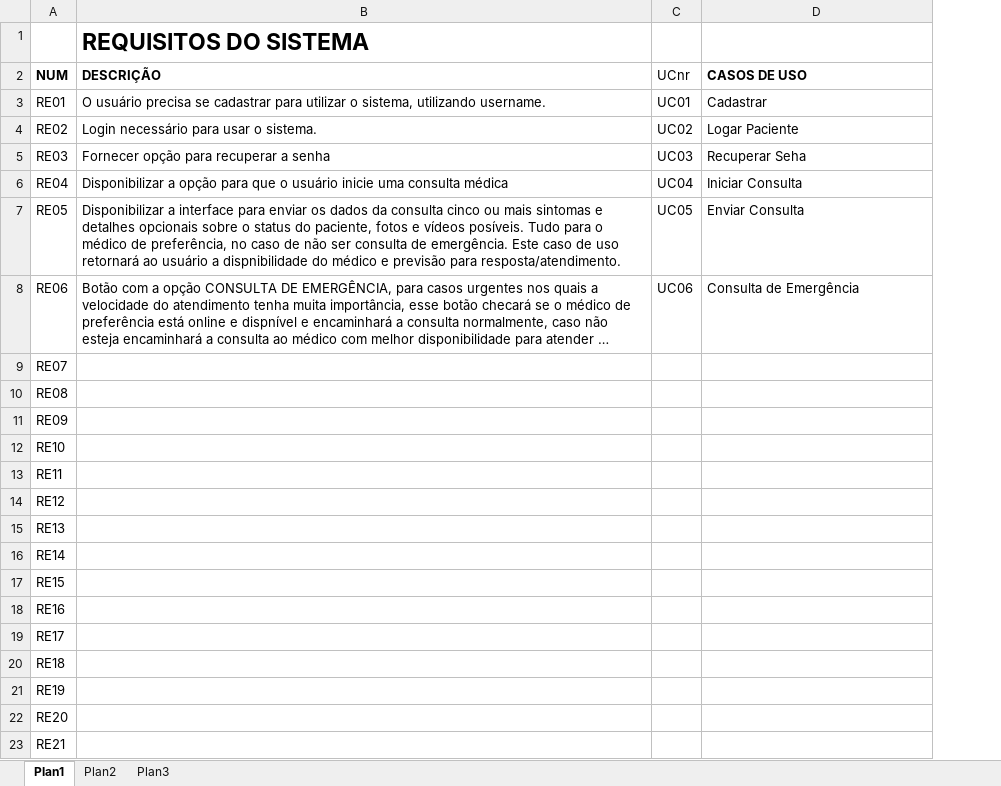
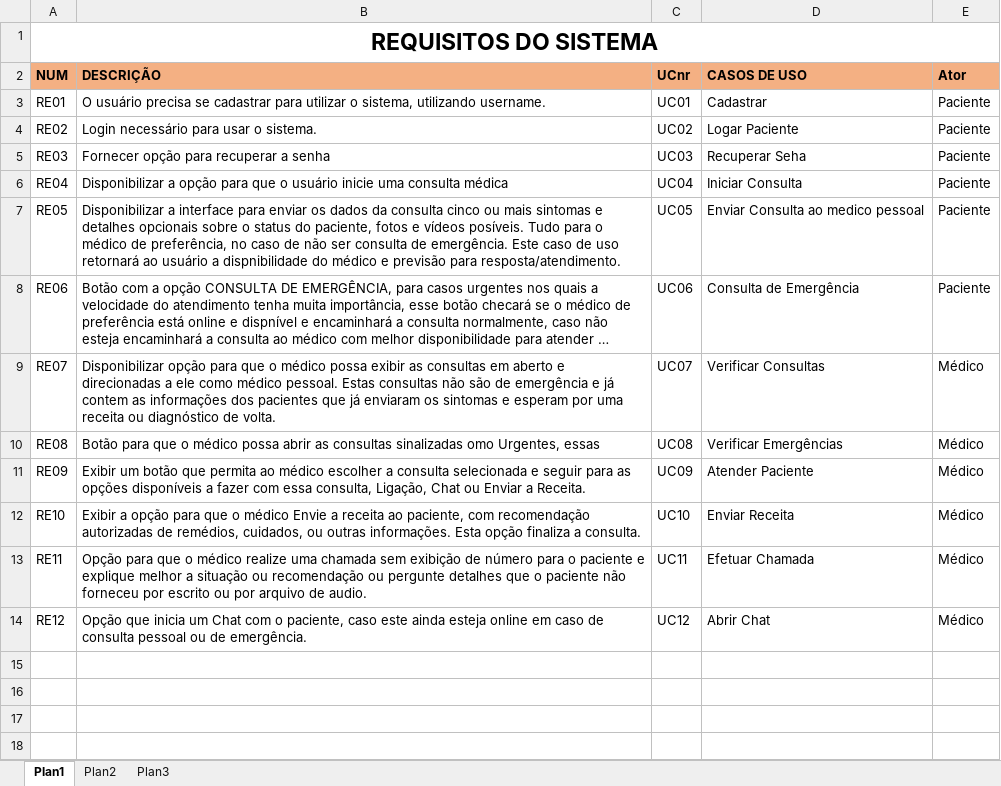
Before and after one commit to mtbringel/JoCura, an Excel workbook: Requisitos e Casos de Uso.xlsx.xlsx, sheet Plan1, drawn as a sheet; long unchanged cells end in …; values as stored, in another font and other column widths than the file's, no borders; charts and pictures not drawn; removed rows and columns are numbered as before the commit, all else as after; the diff names each change by its address in the sheet, - before the commit and + after, or states it on an @@ line.

Commit message:
Atualização
A UML ainda ta errada a direção das setas, mas ja estamos consertando.

```diff
--- a/Requisitos e Casos de Uso.xlsx.xlsx (sheet Plan1)
+++ b/Requisitos e Casos de Uso.xlsx.xlsx (sheet Plan1)
+column E (Ator), rows 3-14: Paciente | Paciente | Paciente | Paciente | Paciente | Paciente | Médico | Médico | Médico | Médico | Médico | Médico
-row 1:  | REQUISITOS DO SISTEMA
+row 1: REQUISITOS DO SISTEMA
-A2:D2 fill: none
+A2:D2 fill: #F4B083
-C2 bold: off
+C2 bold: on
-D7 (CASOS DE USO): Enviar Consulta
+D7 (CASOS DE USO): Enviar Consulta ao medico pessoal
-B9 (DESCRIÇÃO): (empty)
+B9 (DESCRIÇÃO): Disponibilizar opção para que o médico possa exibir as consultas em aberto e direcionadas a ele como médico pessoal. Estas consultas não são de emergência e já contem as informações dos pacientes que já enviaram os sintomas e esperam por uma receita ou diagnóstico de volta.
-C9 (UCnr): (empty)
+C9 (UCnr): UC07
-D9 (CASOS DE USO): (empty)
+D9 (CASOS DE USO): Verificar Consultas
-B10 (DESCRIÇÃO): (empty)
+B10 (DESCRIÇÃO): Botão para que o médico possa abrir as consultas sinalizadas omo Urgentes, essas
-C10 (UCnr): (empty)
+C10 (UCnr): UC08
-D10 (CASOS DE USO): (empty)
+D10 (CASOS DE USO): Verificar Emergências
-B11 (DESCRIÇÃO): (empty)
+B11 (DESCRIÇÃO): Exibir um botão que permita ao médico escolher a consulta selecionada e seguir para as opções disponíveis a fazer com essa consulta, Ligação, Chat ou Enviar a Receita.
-C11 (UCnr): (empty)
+C11 (UCnr): UC09
-D11 (CASOS DE USO): (empty)
+D11 (CASOS DE USO): Atender Paciente
-B12 (DESCRIÇÃO): (empty)
+B12 (DESCRIÇÃO): Exibir a opção para que o médico Envie a receita ao paciente, com recomendação autorizadas de remédios, cuidados, ou outras informações. Esta opção finaliza a consulta.
-C12 (UCnr): (empty)
+C12 (UCnr): UC10
-D12 (CASOS DE USO): (empty)
+D12 (CASOS DE USO): Enviar Receita
-B13 (DESCRIÇÃO): (empty)
+B13 (DESCRIÇÃO): Opção para que o médico realize uma chamada sem exibição de número para o paciente e explique melhor a situação ou recomendação ou pergunte detalhes que o paciente não forneceu por escrito ou por arquivo de audio.
-C13 (UCnr): (empty)
+C13 (UCnr): UC11
-D13 (CASOS DE USO): (empty)
+D13 (CASOS DE USO): Efetuar Chamada
-B14 (DESCRIÇÃO): (empty)
+B14 (DESCRIÇÃO): Opção que inicia um Chat com o paciente, caso este ainda esteja online em caso de consulta pessoal ou de emergência.
-C14 (UCnr): (empty)
+C14 (UCnr): UC12
-D14 (CASOS DE USO): (empty)
+D14 (CASOS DE USO): Abrir Chat
-row 15: RE13
-row 16: RE14
-row 17: RE15
-row 18: RE16
-row 19: RE17
-row 20: RE18
-row 21: RE19
-row 22: RE20
-row 23: RE21
```
Also changed, not shown: 12 other files.
